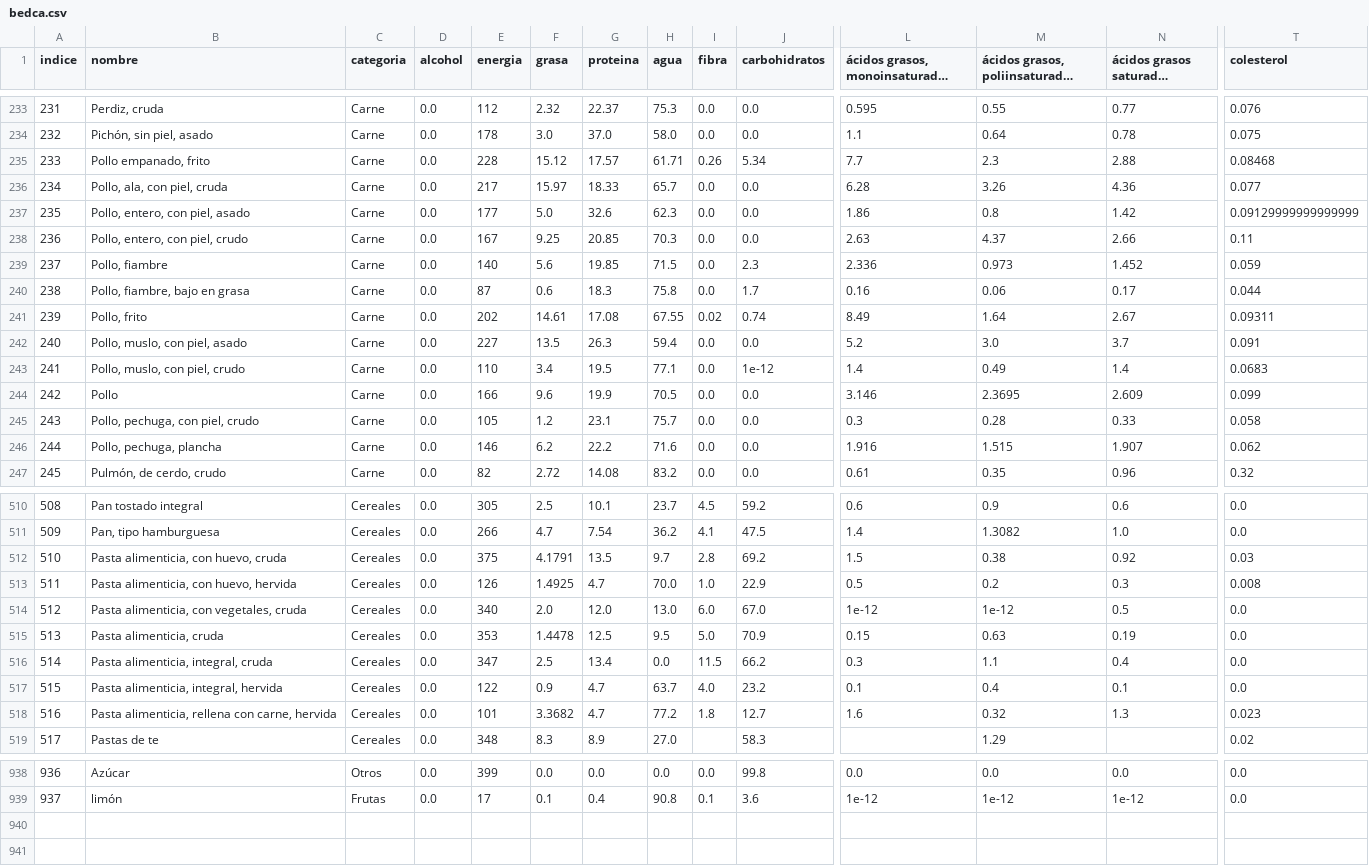
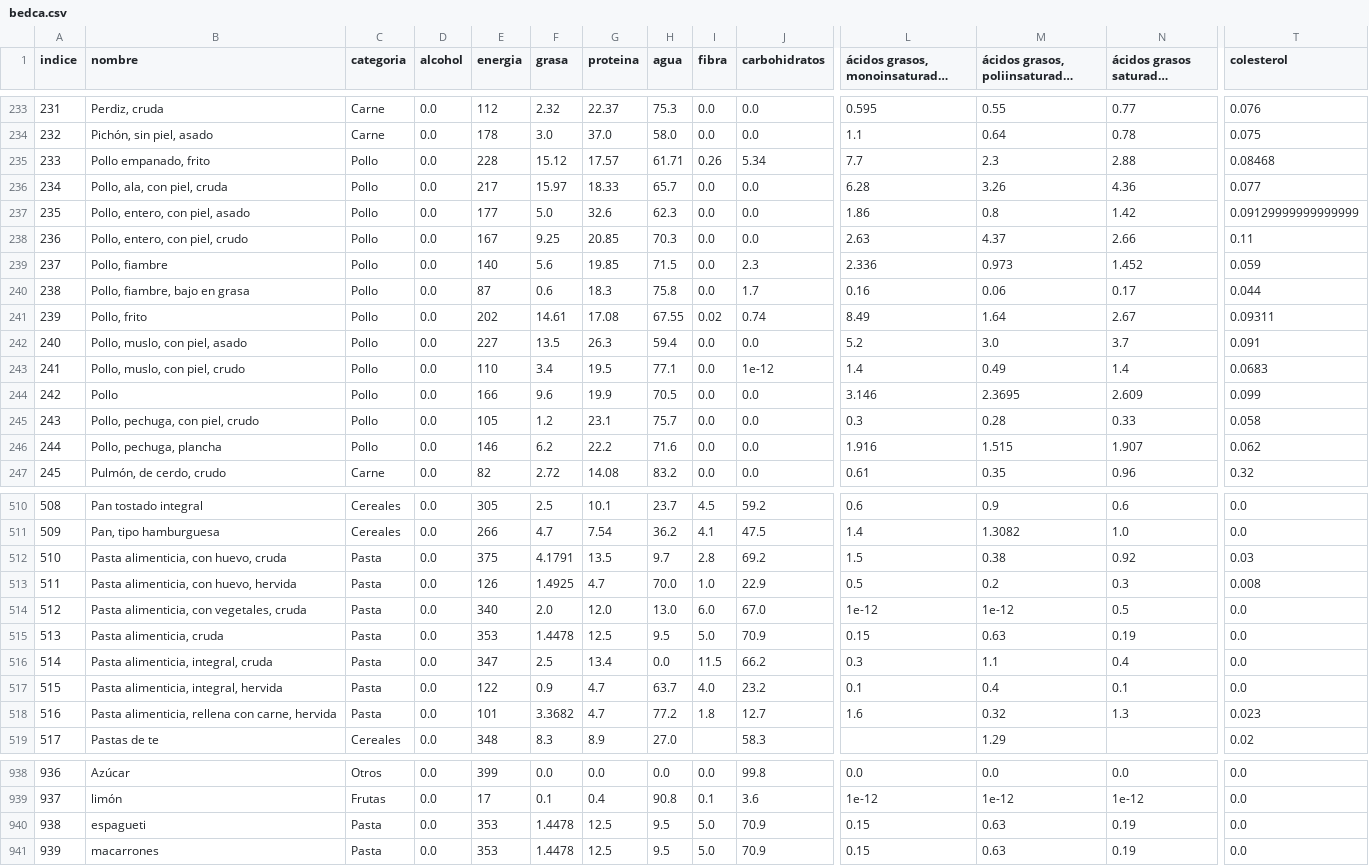
Before and after one commit to Shenia23/mangio, a CSV file: data/bedca.csv, drawn as a sheet; only a part is shown, gaps mark what is left out; long unchanged cells end in …; rows hold the shown columns only; the diff covers the shown part only; the diff names each change by its address in the sheet, - before the commit and + after, or states it on an @@ line.

Commit message:
updated bedca

```diff
--- a/data/bedca.csv
+++ b/data/bedca.csv
-C235:C246 (categoria): Carne
+C235:C246 (categoria): Pollo
-C512:C518 (categoria): Cereales
+C512:C518 (categoria): Pasta
+row 940: 938 | espagueti | Pasta | 0.0 | 353 | 1.4478 | 12.5 | 9.5 | 5.0 | 70.9 | 0.15 | 0.63 | 0.19 | 0.0
+row 941: 939 | macarrones | Pasta | 0.0 | 353 | 1.4478 | 12.5 | 9.5 | 5.0 | 70.9 | 0.15 | 0.63 | 0.19 | 0.0
```
Also changed, not shown: 20 edited cells elsewhere in this file, 11 other files.
